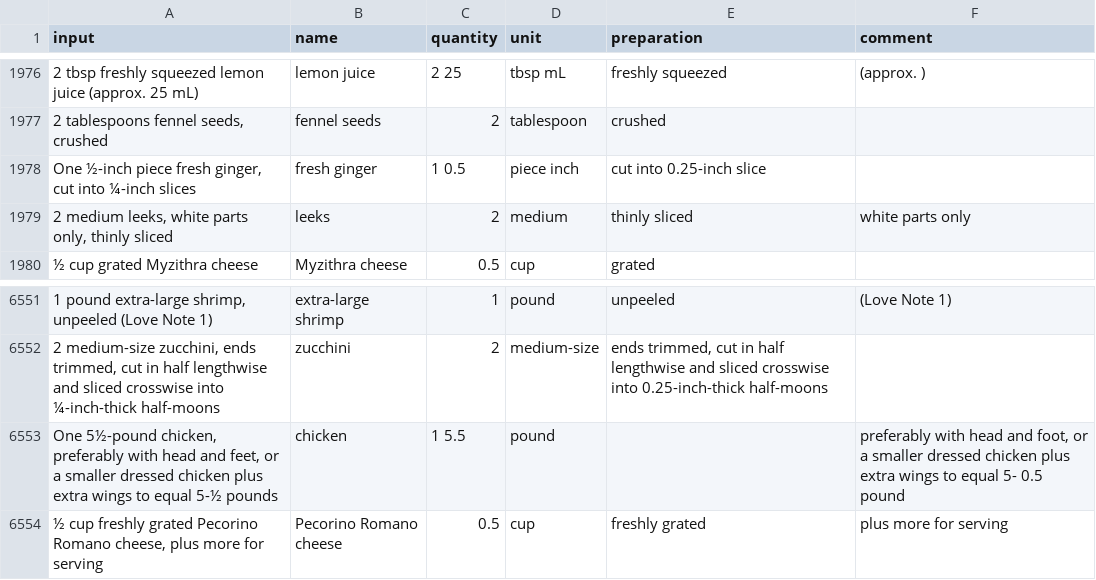
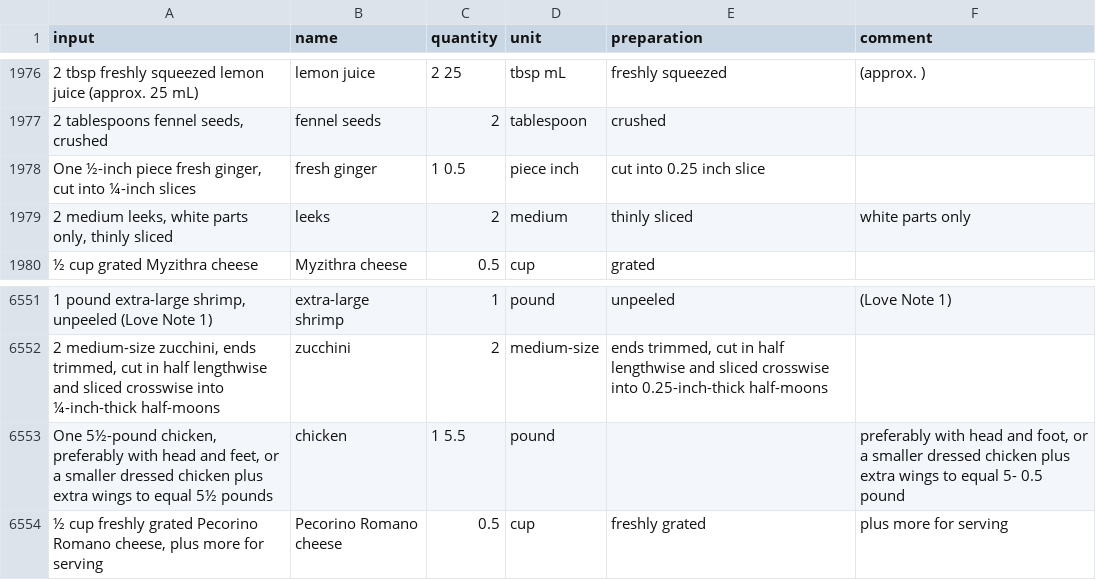
Before and after one commit to strangetom/ingredient-parser, a CSV file: train/data/cookstr/cookstr-ingredients-snapshot-2017-clean.csv, drawn as a sheet; only a part is shown, gaps mark what is left out; the diff covers the shown part only; the diff names each change by its address in the sheet, - before the commit and + after, or states it on an @@ line.

```diff
--- a/train/data/cookstr/cookstr-ingredients-snapshot-2017-clean.csv
+++ b/train/data/cookstr/cookstr-ingredients-snapshot-2017-clean.csv
-E1978 (preparation): cut into 0.25-inch slice
+E1978 (preparation): cut into 0.25 inch slice
-A6553 (input): …to equal 5-½ pounds
+A6553 (input): …to equal 5½ pounds
```
Also changed, not shown: 5 edited cells elsewhere in this file, train/data/bbc/bbc-ingredients-snapshot-2017-clean.csv, 1 other file.
